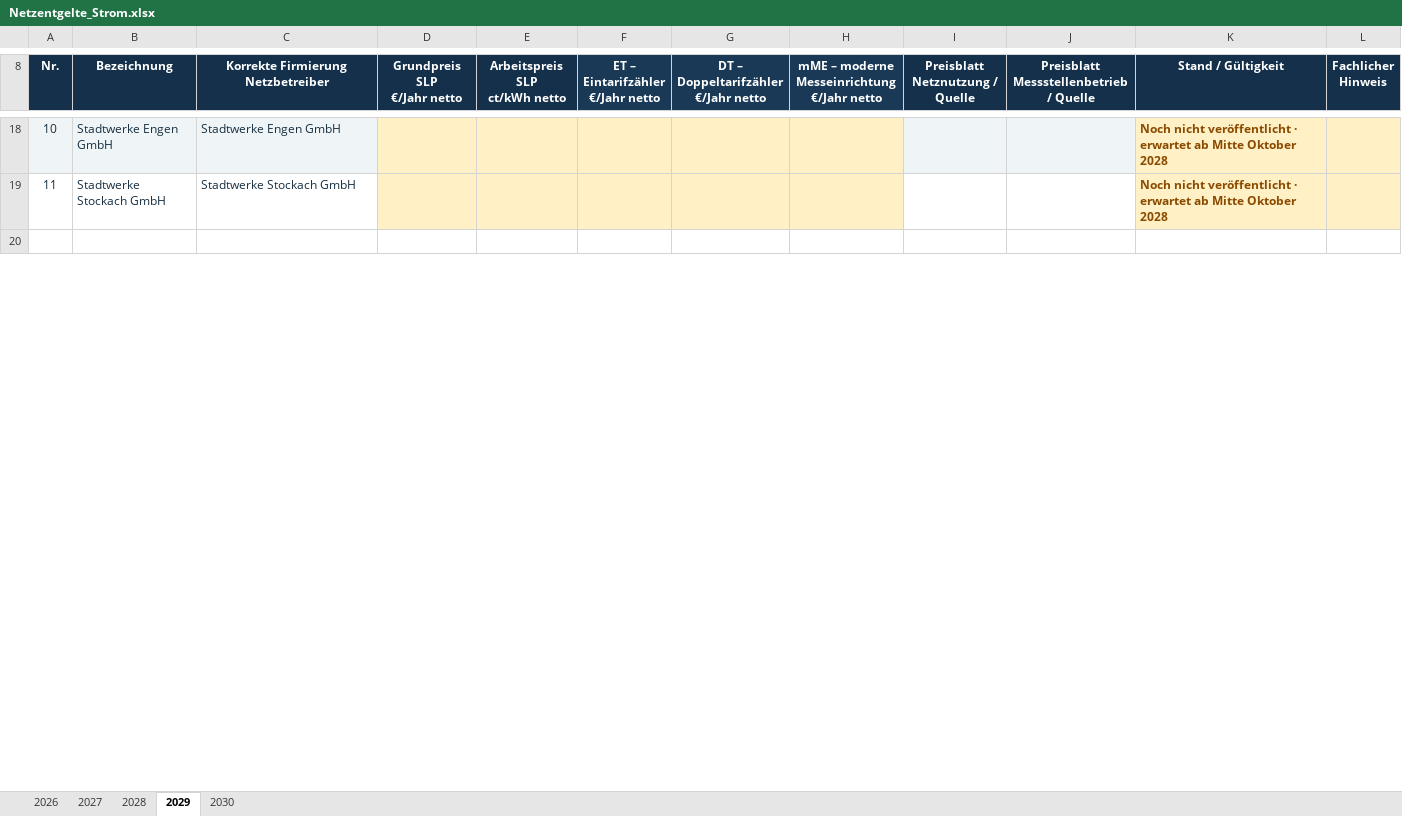
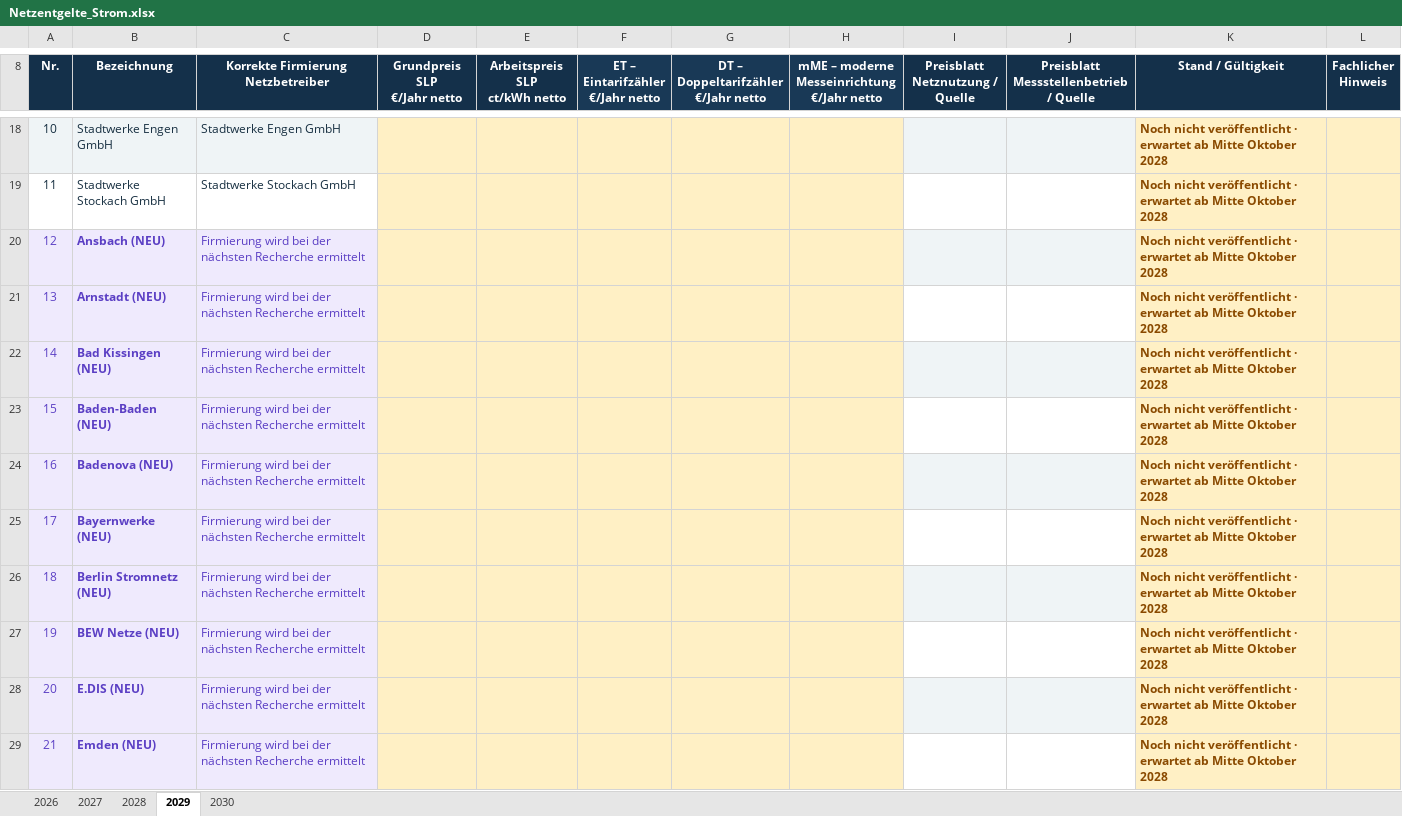
Before and after one commit to Schnielz87/Netzentgelte-Downloads, an Excel workbook: Netzentgelte_Strom.xlsx, sheet 2029, drawn as a sheet; only a part is shown, gaps mark what is left out; the shorter side is filled out with more unchanged rows; values as stored, in another font and other column widths than the file's, no borders; the diff covers the shown part only; the diff names each change by its address in the sheet, - before the commit and + after, or states it on an @@ line.

```diff
--- a/Netzentgelte_Strom.xlsx (sheet 2029)
+++ b/Netzentgelte_Strom.xlsx (sheet 2029)
@@ column A (Nr.) renumbered from row 3 down @@
+row 20: 12 | Ansbach (NEU) | Firmierung wird bei der nächsten Recherche ermittelt |  |  |  |  |  |  |  | Noch nicht veröffentlicht · erwartet ab Mitte Oktober 2028
+row 21: 13 | Arnstadt (NEU) | Firmierung wird bei der nächsten Recherche ermittelt |  |  |  |  |  |  |  | Noch nicht veröffentlicht · erwartet ab Mitte Oktober 2028
+row 22: 14 | Bad Kissingen (NEU) | Firmierung wird bei der nächsten Recherche ermittelt |  |  |  |  |  |  |  | Noch nicht veröffentlicht · erwartet ab Mitte Oktober 2028
+row 23: 15 | Baden-Baden (NEU) | Firmierung wird bei der nächsten Recherche ermittelt |  |  |  |  |  |  |  | Noch nicht veröffentlicht · erwartet ab Mitte Oktober 2028
+row 24: 16 | Badenova (NEU) | Firmierung wird bei der nächsten Recherche ermittelt |  |  |  |  |  |  |  | Noch nicht veröffentlicht · erwartet ab Mitte Oktober 2028
+row 25: 17 | Bayernwerke (NEU) | Firmierung wird bei der nächsten Recherche ermittelt |  |  |  |  |  |  |  | Noch nicht veröffentlicht · erwartet ab Mitte Oktober 2028
+row 26: 18 | Berlin Stromnetz (NEU) | Firmierung wird bei der nächsten Recherche ermittelt |  |  |  |  |  |  |  | Noch nicht veröffentlicht · erwartet ab Mitte Oktober 2028
+row 27: 19 | BEW Netze (NEU) | Firmierung wird bei der nächsten Recherche ermittelt |  |  |  |  |  |  |  | Noch nicht veröffentlicht · erwartet ab Mitte Oktober 2028
+row 28: 20 | E.DIS (NEU) | Firmierung wird bei der nächsten Recherche ermittelt |  |  |  |  |  |  |  | Noch nicht veröffentlicht · erwartet ab Mitte Oktober 2028
+row 29: 21 | Emden (NEU) | Firmierung wird bei der nächsten Recherche ermittelt |  |  |  |  |  |  |  | Noch nicht veröffentlicht · erwartet ab Mitte Oktober 2028
```
Also changed, not shown: 26 added rows elsewhere in this sheet, sheet 2027, sheet 2028, sheet 2030, 3 other files.
